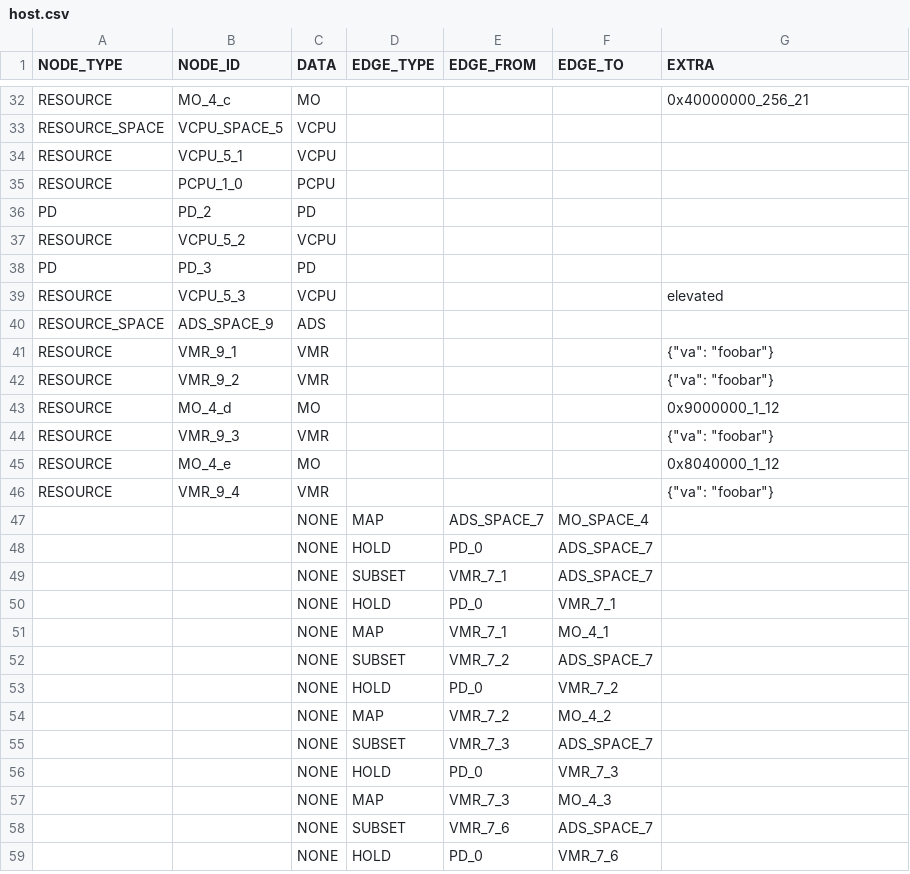
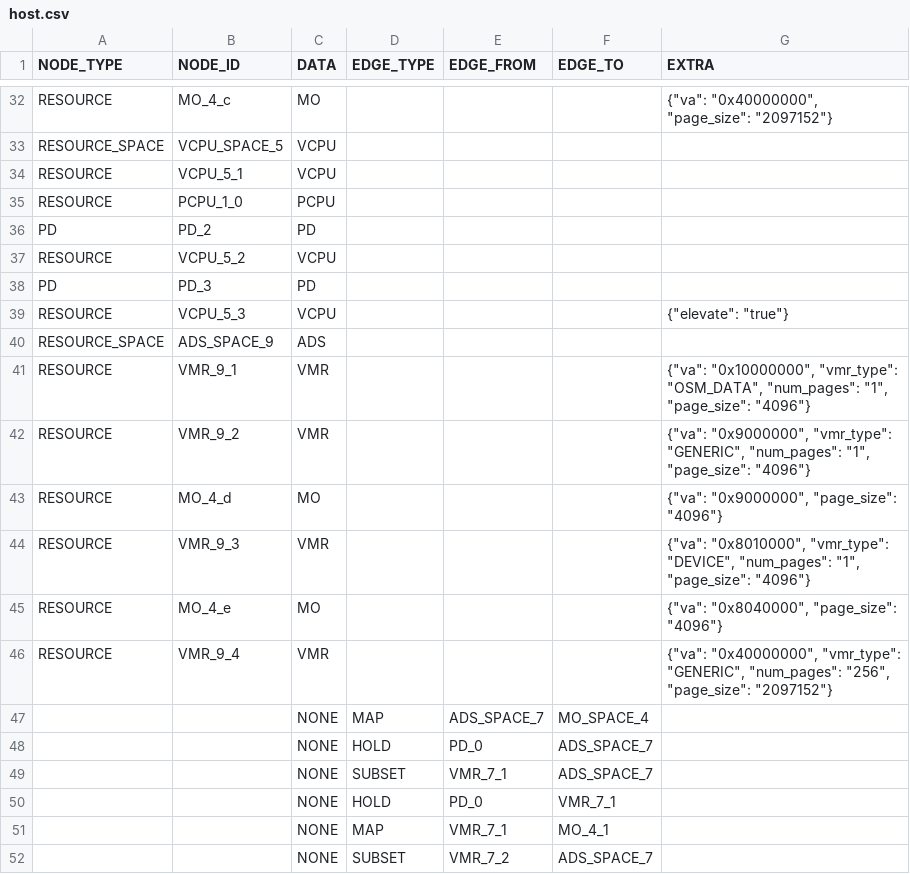
Before and after one commit to sid-agrawal/OSmosis, a CSV file: scripts/proc/outputs/cellulos/host.csv, drawn as a sheet; only a part is shown, gaps mark what is left out; the shorter side is filled out with more unchanged rows; the diff covers the shown part only; the diff names each change by its address in the sheet, - before the commit and + after, or states it on an @@ line.

```diff
--- a/scripts/proc/outputs/cellulos/host.csv
+++ b/scripts/proc/outputs/cellulos/host.csv
-G32 (EXTRA): 0x40000000_256_21
+G32 (EXTRA): {"va": "0x40000000", "page_size": "2097152"}
-G39 (EXTRA): elevated
+G39 (EXTRA): {"elevate": "true"}
-G41 (EXTRA): {"va": "foobar"}
+G41 (EXTRA): {"va": "0x10000000", "vmr_type": "OSM_DATA", "num_pages": "1", "page_size": "4096"}
-G42 (EXTRA): {"va": "foobar"}
+G42 (EXTRA): {"va": "0x9000000", "vmr_type": "GENERIC", "num_pages": "1", "page_size": "4096"}
-G43 (EXTRA): 0x9000000_1_12
+G43 (EXTRA): {"va": "0x9000000", "page_size": "4096"}
-G44 (EXTRA): {"va": "foobar"}
+G44 (EXTRA): {"va": "0x8010000", "vmr_type": "DEVICE", "num_pages": "1", "page_size": "4096"}
-G45 (EXTRA): 0x8040000_1_12
+G45 (EXTRA): {"va": "0x8040000", "page_size": "4096"}
-G46 (EXTRA): {"va": "foobar"}
+G46 (EXTRA): {"va": "0x40000000", "vmr_type": "GENERIC", "num_pages": "256", "page_size": "2097152"}
```
Also changed, not shown: 25 edited cells elsewhere in this file, scripts/proc/outputs/cellulos/guest.csv.
